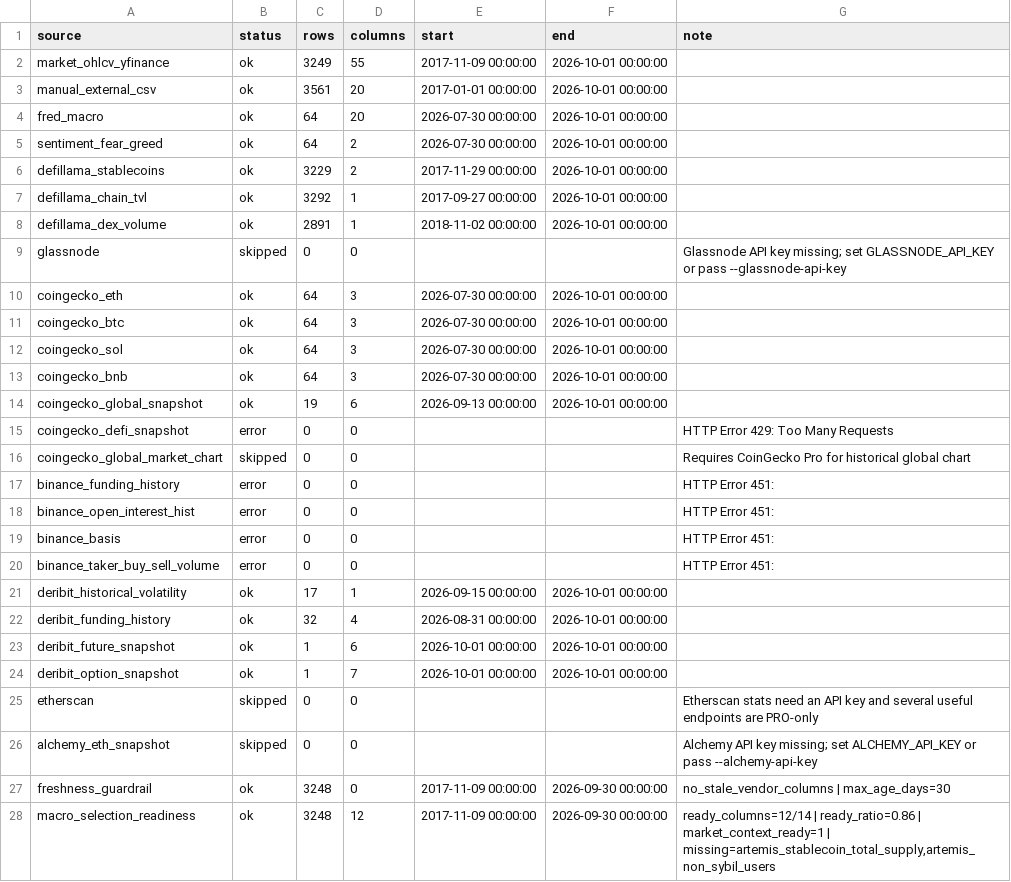
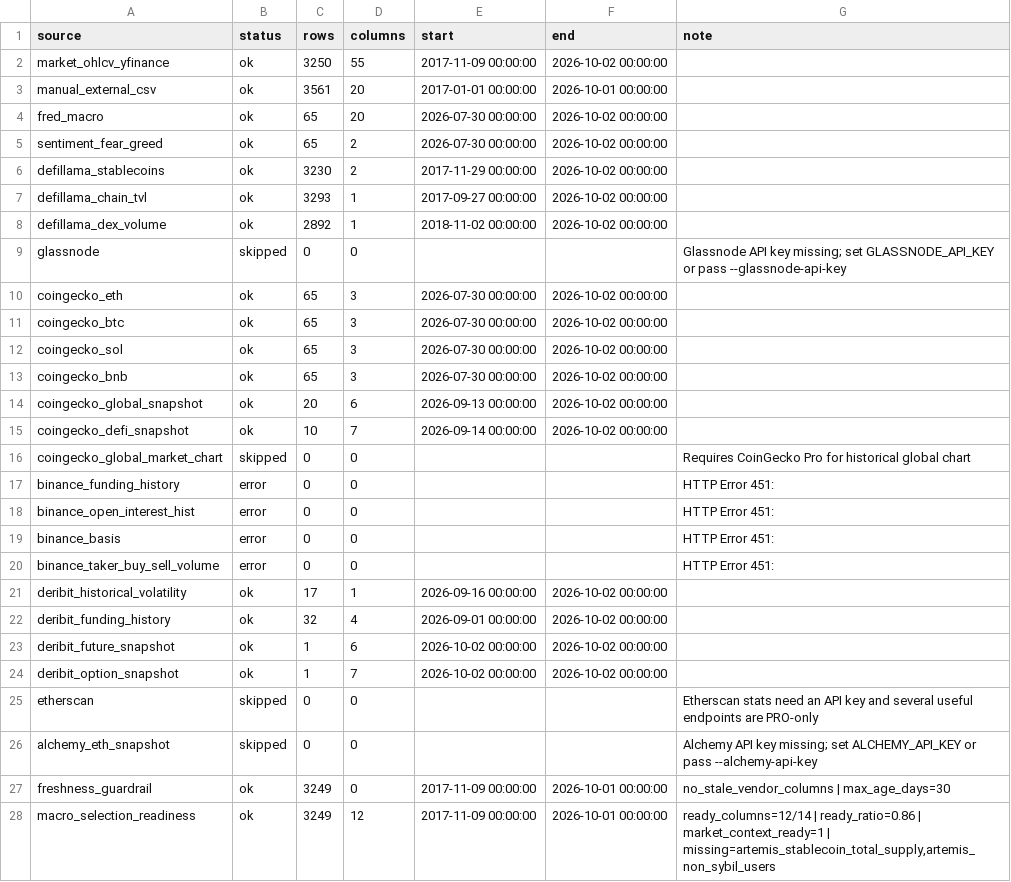
Before and after one commit to wscha231/eth-dashboard, a CSV file: lake/reports/collector_source_status.csv, drawn as a sheet.

```diff
--- a/lake/reports/collector_source_status.csv
+++ b/lake/reports/collector_source_status.csv
@@ -1,16 +1,16 @@
 source,status,rows,columns,start,end,note
-market_ohlcv_yfinance,ok,3249,55,2017-11-09 00:00:00,2026-10-01 00:00:00,
+market_ohlcv_yfinance,ok,3250,55,2017-11-09 00:00:00,2026-10-02 00:00:00,
 manual_external_csv,ok,3561,20,2017-01-01 00:00:00,2026-10-01 00:00:00,
-fred_macro,ok,64,20,2026-07-30 00:00:00,2026-10-01 00:00:00,
-sentiment_fear_greed,ok,64,2,2026-07-30 00:00:00,2026-10-01 00:00:00,
-defillama_stablecoins,ok,3229,2,2017-11-29 00:00:00,2026-10-01 00:00:00,
-defillama_chain_tvl,ok,3292,1,2017-09-27 00:00:00,2026-10-01 00:00:00,
-defillama_dex_volume,ok,2891,1,2018-11-02 00:00:00,2026-10-01 00:00:00,
+fred_macro,ok,65,20,2026-07-30 00:00:00,2026-10-02 00:00:00,
+sentiment_fear_greed,ok,65,2,2026-07-30 00:00:00,2026-10-02 00:00:00,
+defillama_stablecoins,ok,3230,2,2017-11-29 00:00:00,2026-10-02 00:00:00,
+defillama_chain_tvl,ok,3293,1,2017-09-27 00:00:00,2026-10-02 00:00:00,
+defillama_dex_volume,ok,2892,1,2018-11-02 00:00:00,2026-10-02 00:00:00,
 glassnode,skipped,0,0,,,Glassnode API key missing; set GLASSNODE_API_KEY or pass --glassnode-api-key
-coingecko_eth,ok,64,3,2026-07-30 00:00:00,2026-10-01 00:00:00,
-coingecko_btc,ok,64,3,2026-07-30 00:00:00,2026-10-01 00:00:00,
-coingecko_sol,ok,64,3,2026-07-30 00:00:00,2026-10-01 00:00:00,
-coingecko_bnb,ok,64,3,2026-07-30 00:00:00,2026-10-01 00:00:00,
-coingecko_global_snapshot,ok,19,6,2026-09-13 00:00:00,2026-10-01 00:00:00,
-coingecko_defi_snapshot,error,0,0,,,HTTP Error 429: Too Many Requests
+coingecko_eth,ok,65,3,2026-07-30 00:00:00,2026-10-02 00:00:00,
+coingecko_btc,ok,65,3,2026-07-30 00:00:00,2026-10-02 00:00:00,
+coingecko_sol,ok,65,3,2026-07-30 00:00:00,2026-10-02 00:00:00,
+coingecko_bnb,ok,65,3,2026-07-30 00:00:00,2026-10-02 00:00:00,
+coingecko_global_snapshot,ok,20,6,2026-09-13 00:00:00,2026-10-02 00:00:00,
+coingecko_defi_snapshot,ok,10,7,2026-09-14 00:00:00,2026-10-02 00:00:00,
 coingecko_global_market_chart,skipped,0,0,,,Requires CoinGecko Pro for historical global chart
@@ -20,9 +20,9 @@ binance_basis,error,0,0,,,HTTP Error 451:
 binance_taker_buy_sell_volume,error,0,0,,,HTTP Error 451:
-deribit_historical_volatility,ok,17,1,2026-09-15 00:00:00,2026-10-01 00:00:00,
-deribit_funding_history,ok,32,4,2026-08-31 00:00:00,2026-10-01 00:00:00,
-deribit_future_snapshot,ok,1,6,2026-10-01 00:00:00,2026-10-01 00:00:00,
-deribit_option_snapshot,ok,1,7,2026-10-01 00:00:00,2026-10-01 00:00:00,
+deribit_historical_volatility,ok,17,1,2026-09-16 00:00:00,2026-10-02 00:00:00,
+deribit_funding_history,ok,32,4,2026-09-01 00:00:00,2026-10-02 00:00:00,
+deribit_future_snapshot,ok,1,6,2026-10-02 00:00:00,2026-10-02 00:00:00,
+deribit_option_snapshot,ok,1,7,2026-10-02 00:00:00,2026-10-02 00:00:00,
 etherscan,skipped,0,0,,,Etherscan stats need an API key and several useful endpoints are PRO-only
 alchemy_eth_snapshot,skipped,0,0,,,Alchemy API key missing; set ALCHEMY_API_KEY or pass --alchemy-api-key
-freshness_guardrail,ok,3248,0,2017-11-09 00:00:00,2026-09-30 00:00:00,no_stale_vendor_columns | max_age_days=30
-macro_selection_readiness,ok,3248,12,2017-11-09 00:00:00,2026-09-30 00:00:00,"ready_columns=12/14 | ready_ratio=0.86 | market_context_ready=1 | missing=artemis_stablecoin_total_supply,artemis_non_sybil_users"
+freshness_guardrail,ok,3249,0,2017-11-09 00:00:00,2026-10-01 00:00:00,no_stale_vendor_columns | max_age_days=30
+macro_selection_readiness,ok,3249,12,2017-11-09 00:00:00,2026-10-01 00:00:00,"ready_columns=12/14 | ready_ratio=0.86 | market_context_ready=1 | missing=artemis_stablecoin_total_supply,artemis_non_sybil_users"
```
Also changed, not shown: lake/gold/eth_master_schema.csv, lake/gold/eth_provisional_daily.csv, 26 other files.
